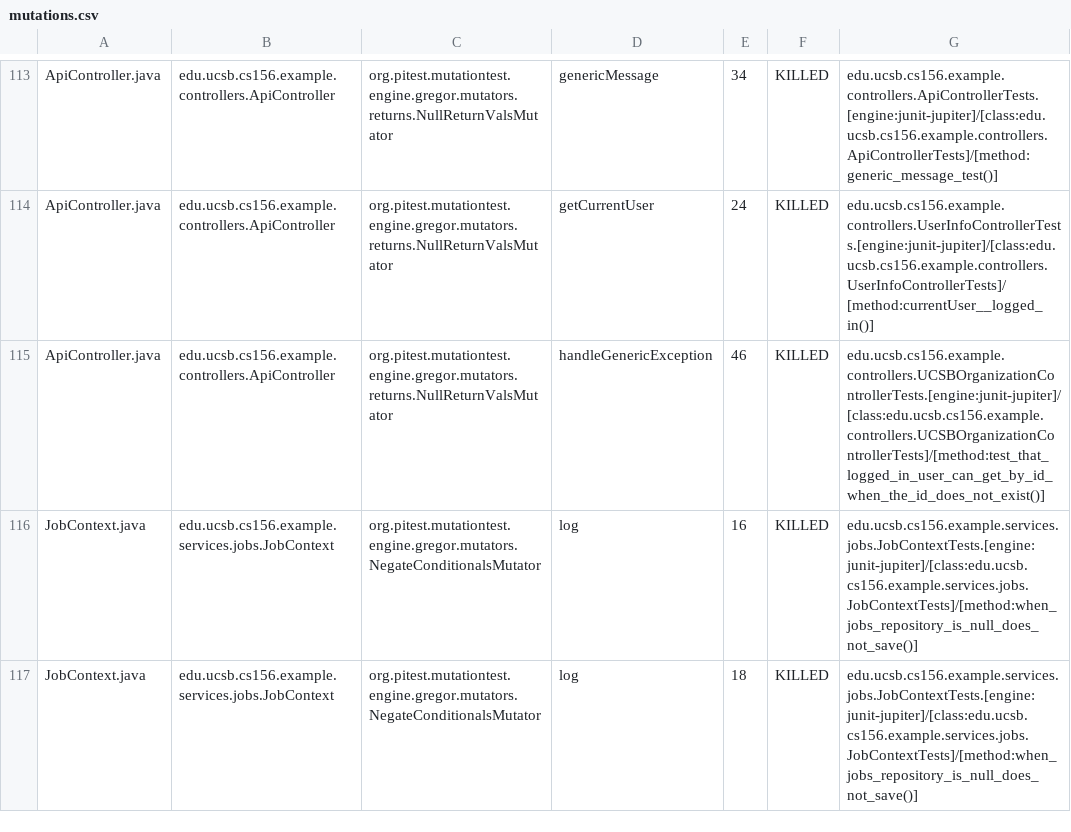
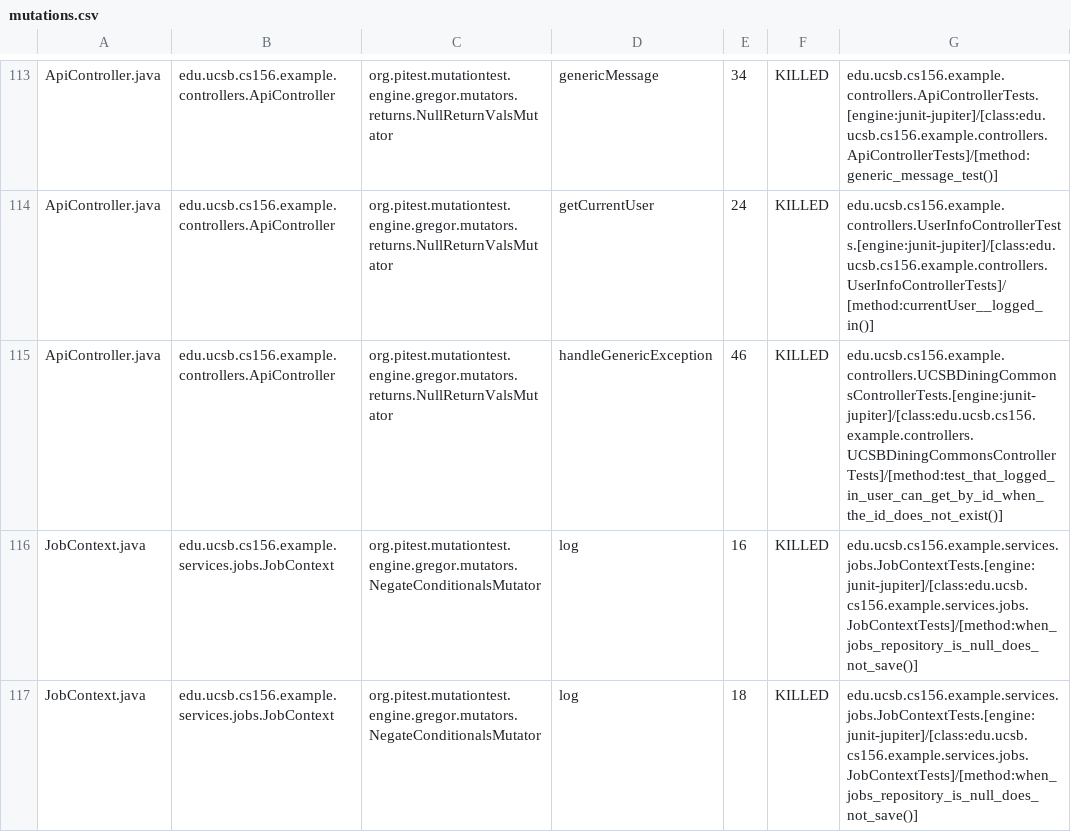
Before and after one commit to ucsb-cs156-f25/team02-f25-12, a CSV file: prs/66/pitest/mutations.csv, drawn as a sheet; only a part is shown, gaps mark what is left out.

Commit message:
Deploying to gh-pages from @ ucsb-cs156-f25/team02-f25-12@b52e71e531067bafe0691082b0c153a586f6077a 🚀

```diff
--- a/prs/66/pitest/mutations.csv
+++ b/prs/66/pitest/mutations.csv
@@ -114,3 +114,3 @@ ApiController.java,edu.ucsb.cs156.example.controllers.ApiController,org.pitest.m
 ApiController.java,edu.ucsb.cs156.example.controllers.ApiController,org.pitest.mutationtest.engine.gregor.mutators.returns.NullReturnValsMutator,getCurrentUser,24,KILLED,edu.ucsb.cs156.example.controllers.UserInfoControllerTests.[engine:junit-jupiter]/[class:edu.ucsb.cs156.example.controllers.UserInfoControllerTests]/[method:currentUser__logged_in()]
-ApiController.java,edu.ucsb.cs156.example.controllers.ApiController,org.pitest.mutationtest.engine.gregor.mutators.returns.NullReturnValsMutator,handleGenericException,46,KILLED,edu.ucsb.cs156.example.controllers.UCSBOrganizationControllerTests.[engine:junit-jupiter]/[class:edu.ucsb.cs156.example.controllers.UCSBOrganizationControllerTests]/[method:test_that_logged_in_user_can_get_by_id_when_the_id_does_not_exist()]
+ApiController.java,edu.ucsb.cs156.example.controllers.ApiController,org.pitest.mutationtest.engine.gregor.mutators.returns.NullReturnValsMutator,handleGenericException,46,KILLED,edu.ucsb.cs156.example.controllers.UCSBDiningCommonsControllerTests.[engine:junit-jupiter]/[class:edu.ucsb.cs156.example.controllers.UCSBDiningCommonsControllerTests]/[method:test_that_logged_in_user_can_get_by_id_when_the_id_does_not_exist()]
 JobContext.java,edu.ucsb.cs156.example.services.jobs.JobContext,org.pitest.mutationtest.engine.gregor.mutators.NegateConditionalsMutator,log,16,KILLED,edu.ucsb.cs156.example.services.jobs.JobContextTests.[engine:junit-jupiter]/[class:edu.ucsb.cs156.example.services.jobs.JobContextTests]/[method:when_jobs_repository_is_null_does_not_save()]
```
Also changed, not shown: 17 other files.
